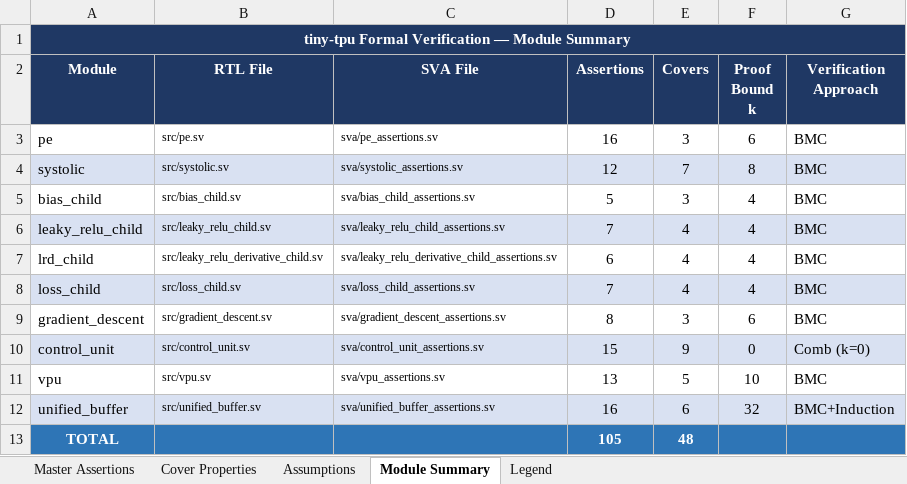
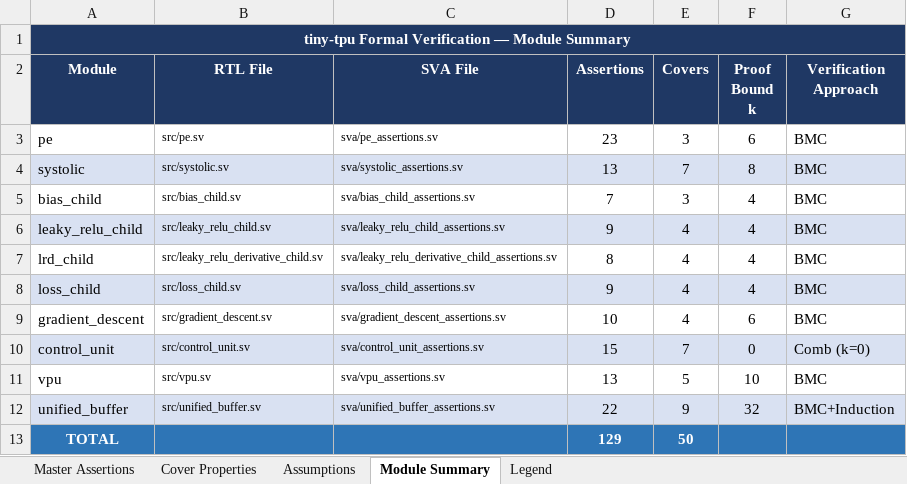
Before and after one commit to tiny-tpu-v2/tiny-tpu, an Excel workbook: docs/tiny_tpu_FV_Plan.xlsx, sheet Module Summary, drawn as a sheet; values as stored, in another font and other column widths than the file's, no borders; the diff names each change by its address in the sheet, - before the commit and + after, or states it on an @@ line.

Commit message:
Refactor SVA assertions and add testbench for TPU
- Updated systolic_assertions.sv to improve property checks and added new assertions for weight-load independence.
- Enhanced unified_buffer_assertions.sv with additional properties for gradient descent pointer behavior.
- Modified vpu_assertions.sv to refine valid timing checks and ensure proper data flow during loss stage.
- Created bind_all_assertions.sv to bind all SVA assertion modules to their corresponding RTL modules for easier simulation.
- Introduced tb_tpu.sv as a comprehensive testbench for the TPU, translating from cocotb tests to SystemVerilog, including clock generation, stimulus sequences, and waveform dumping.

```diff
--- a/docs/tiny_tpu_FV_Plan.xlsx (sheet Module Summary)
+++ b/docs/tiny_tpu_FV_Plan.xlsx (sheet Module Summary)
-D3 (Assertions): 16
+D3 (Assertions): 23
-D4 (Assertions): 12
+D4 (Assertions): 13
-D5 (Assertions): 5
+D5 (Assertions): 7
-D6 (Assertions): 7
+D6 (Assertions): 9
-D7 (Assertions): 6
+D7 (Assertions): 8
-D8 (Assertions): 7
+D8 (Assertions): 9
-D9 (Assertions): 8
+D9 (Assertions): 10
-E9 (Covers): 3
+E9 (Covers): 4
-E10 (Covers): 9
+E10 (Covers): 7
-D12 (Assertions): 16
+D12 (Assertions): 22
-E12 (Covers): 6
+E12 (Covers): 9
-D13 (Assertions): 105
+D13 (Assertions): 129
-E13 (Covers): 48
+E13 (Covers): 50
```
Also changed, not shown: sheet Master Assertions, sheet Cover Properties, 18 other files.
